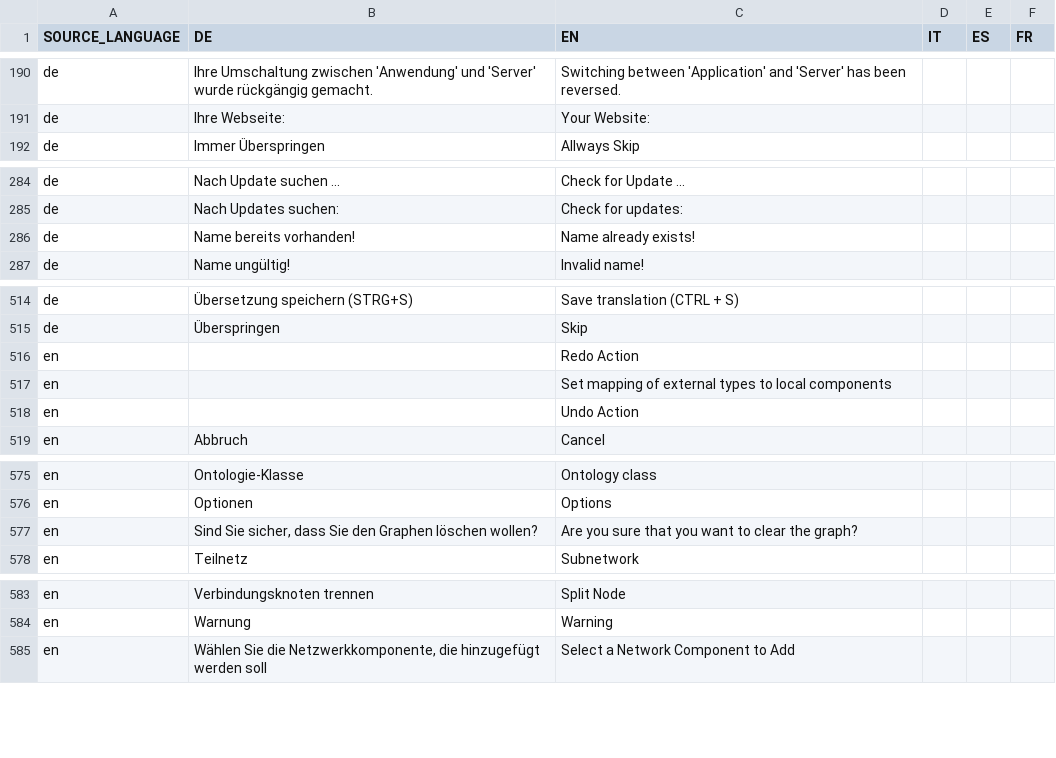
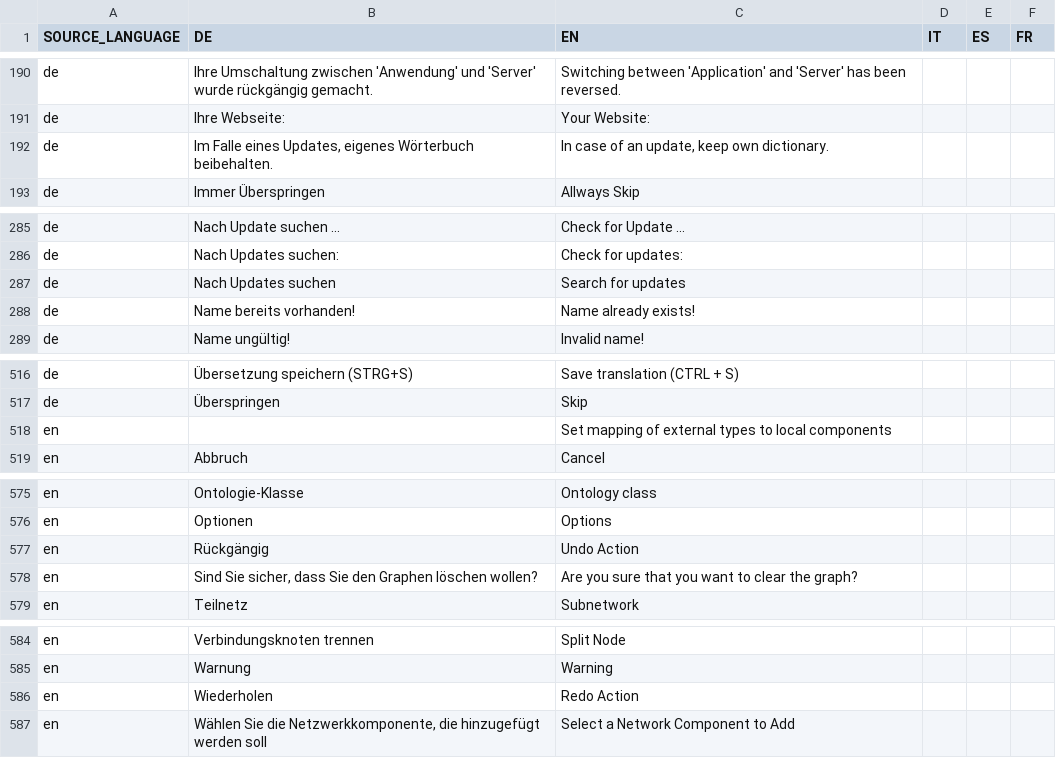
Before and after one commit to EnFlexIT/AgentWorkbench, a CSV file: properties/dictionary.csv, drawn as a sheet; only a part is shown, gaps mark what is left out.

```diff
--- a/properties/dictionary.csv
+++ b/properties/dictionary.csv
@@ -191,2 +191,3 @@ de;Ihre Umschaltung zwischen 'Anwendung' und 'Server' wurde rückgängig gemacht
 de;Ihre Webseite:;Your Website:;;;
+de;Im Falle eines Updates, eigenes Wörterbuch beibehalten.;In case of an update, keep own dictionary.;;;
 de;Immer Überspringen;Allways Skip
@@ -285,2 +286,3 @@ de;Nach Update suchen ...;Check for Update ...;;;
 de;Nach Updates suchen:;Check for updates:;;;
+de;Nach Updates suchen;Search for updates;;;
 de;Name bereits vorhanden!;Name already exists!
@@ -515,5 +517,3 @@ de;Übersetzung speichern (STRG+S);Save translation (CTRL + S)
 de;Überspringen;Skip
-en;;Redo Action;;;
 en;;Set mapping of external types to local components;;;
-en;;Undo Action;;;
 en;Abbruch;Cancel;;;
@@ -576,2 +576,3 @@ en;Ontologie-Klasse;Ontology class;;;
 en;Optionen;Options;;;
+en;Rückgängig;Undo Action;;;
 en;Sind Sie sicher, dass Sie den Graphen löschen wollen?;Are you sure that you want to clear the graph?;;;
@@ -584,2 +585,3 @@ en;Verbindungsknoten trennen;Split Node;;;
 en;Warnung;Warning;;;
+en;Wiederholen;Redo Action;;;
 en;Wählen Sie die Netzwerkkomponente, die hinzugefügt werden soll;Select a Network Component to Add;;;
```
Also changed, not shown: 32 other files.
